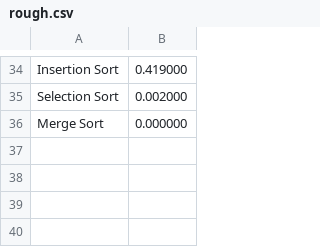
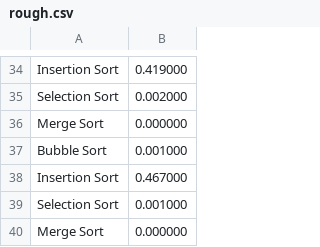
Before and after one commit to Kratos-28/258349_MINI_PROJECT, a CSV file: 4_Implementation/rough.csv, drawn as a sheet; only a part is shown, gaps mark what is left out.

Commit message:
some minor changes

```diff
--- a/4_Implementation/rough.csv
+++ b/4_Implementation/rough.csv
@@ -36 +36,5 @@ Selection Sort, 0.002000
 Merge Sort, 0.000000
+Bubble Sort, 0.001000
+Insertion Sort, 0.467000
+Selection Sort, 0.001000
+Merge Sort, 0.000000
```
